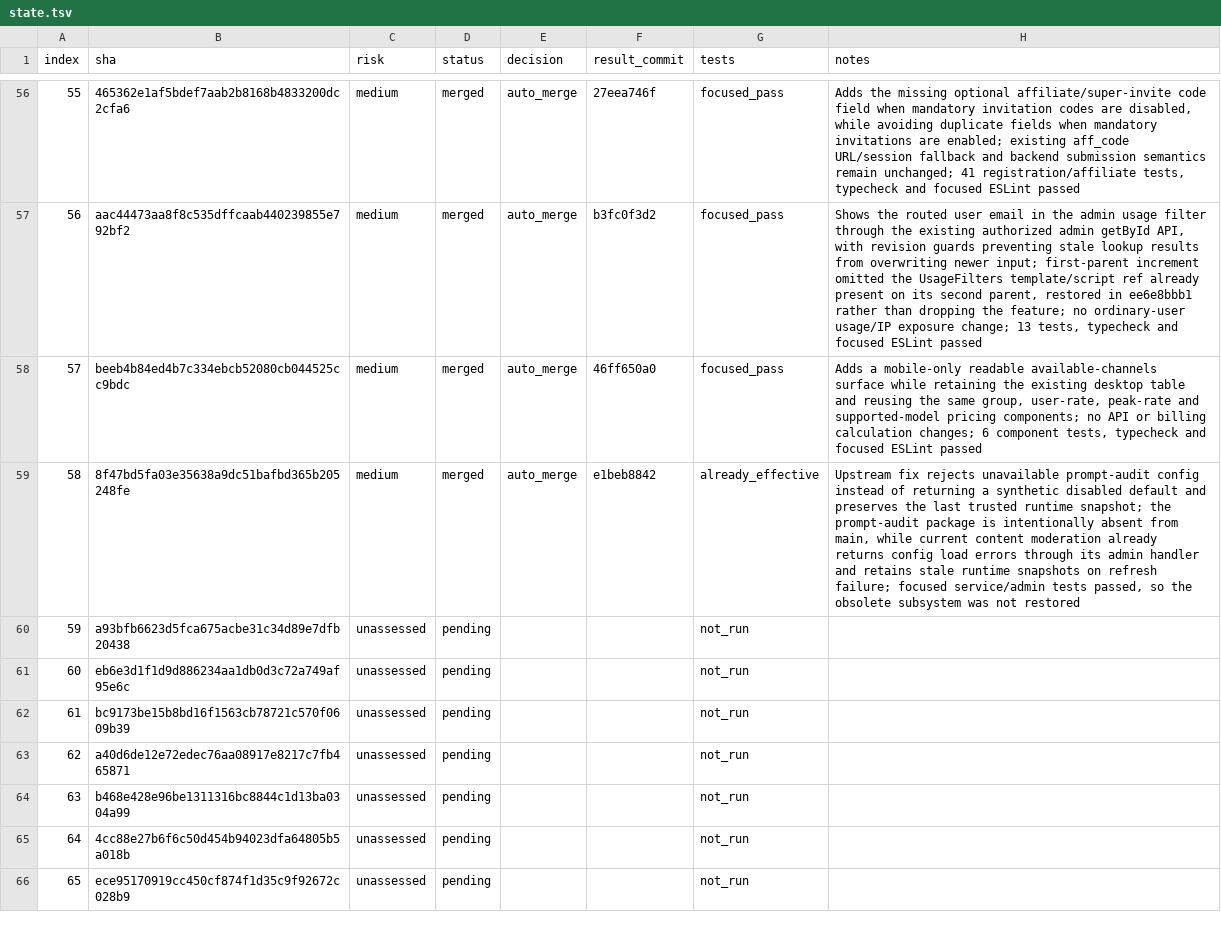
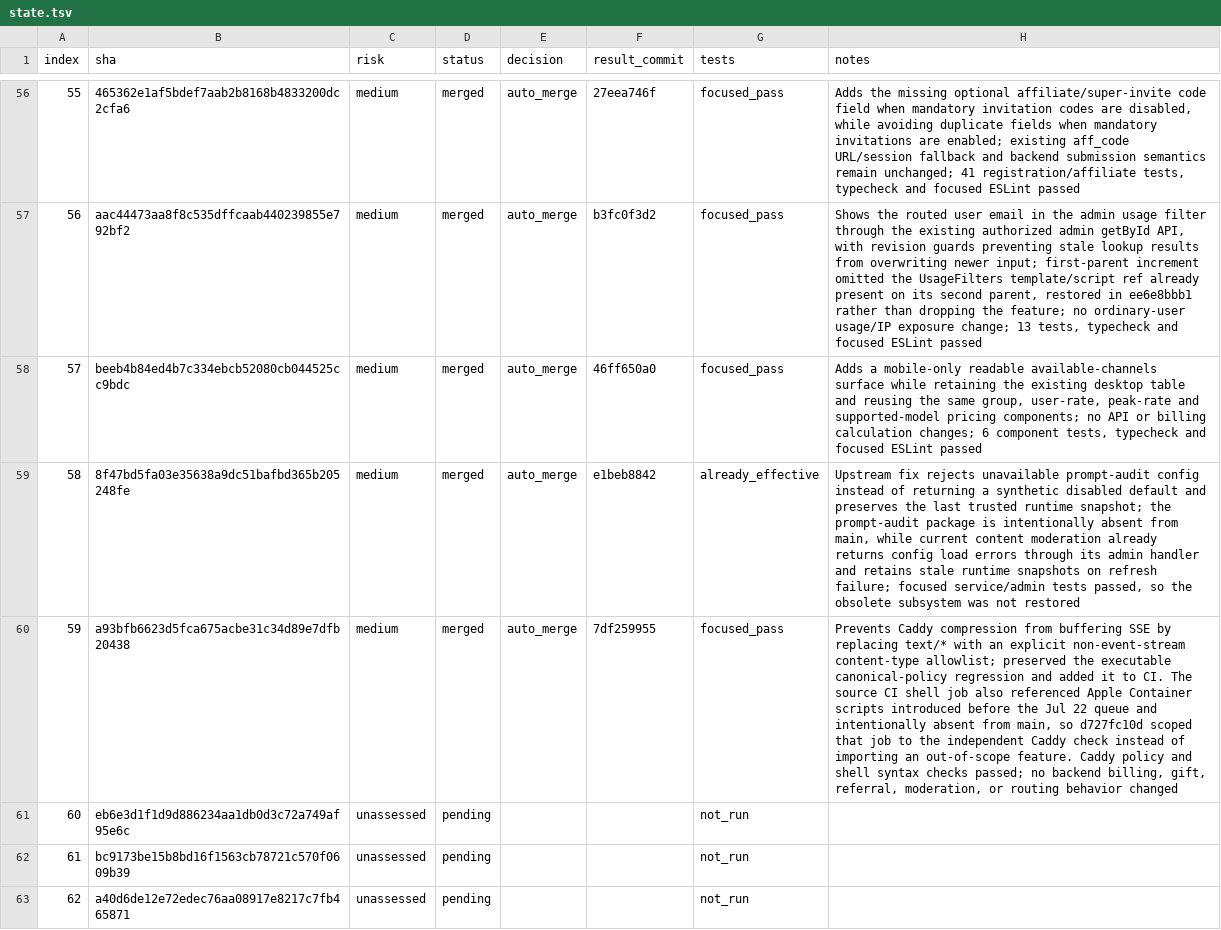
Before and after one commit to walaqi/sub2api, a TSV file: merge-state/sync-2-merge-v3/state.tsv, drawn as a sheet; only a part is shown, gaps mark what is left out; the shorter side is filled out with more unchanged rows; the diff names each change by its address in the sheet, - before the commit and + after, or states it on an @@ line.

Commit message:
chore(merge): record upstream commit 59

```diff
--- a/merge-state/sync-2-merge-v3/state.tsv
+++ b/merge-state/sync-2-merge-v3/state.tsv
-C60 (risk): unassessed
+C60 (risk): medium
-D60 (status): pending
+D60 (status): merged
-E60 (decision): (empty)
+E60 (decision): auto_merge
-F60 (result_commit): (empty)
+F60 (result_commit): 7df259955
-G60 (tests): not_run
+G60 (tests): focused_pass
-H60 (notes): (empty)
+H60 (notes): Prevents Caddy compression from buffering SSE by replacing text/* with an explicit non-event-stream content-type allowlist; preserved the executable canonical-policy regression and added it to CI. The source CI shell job also referenced Apple Container scripts introduced before the Jul 22 queue and intentionally absent from main, so d727fc10d scoped that job to the independent Caddy check instead of importing an out-of-scope feature. Caddy policy and shell syntax checks passed; no backend billing, gift, referral, moderation, or routing behavior changed
```
Also changed, not shown: 1 other file.
